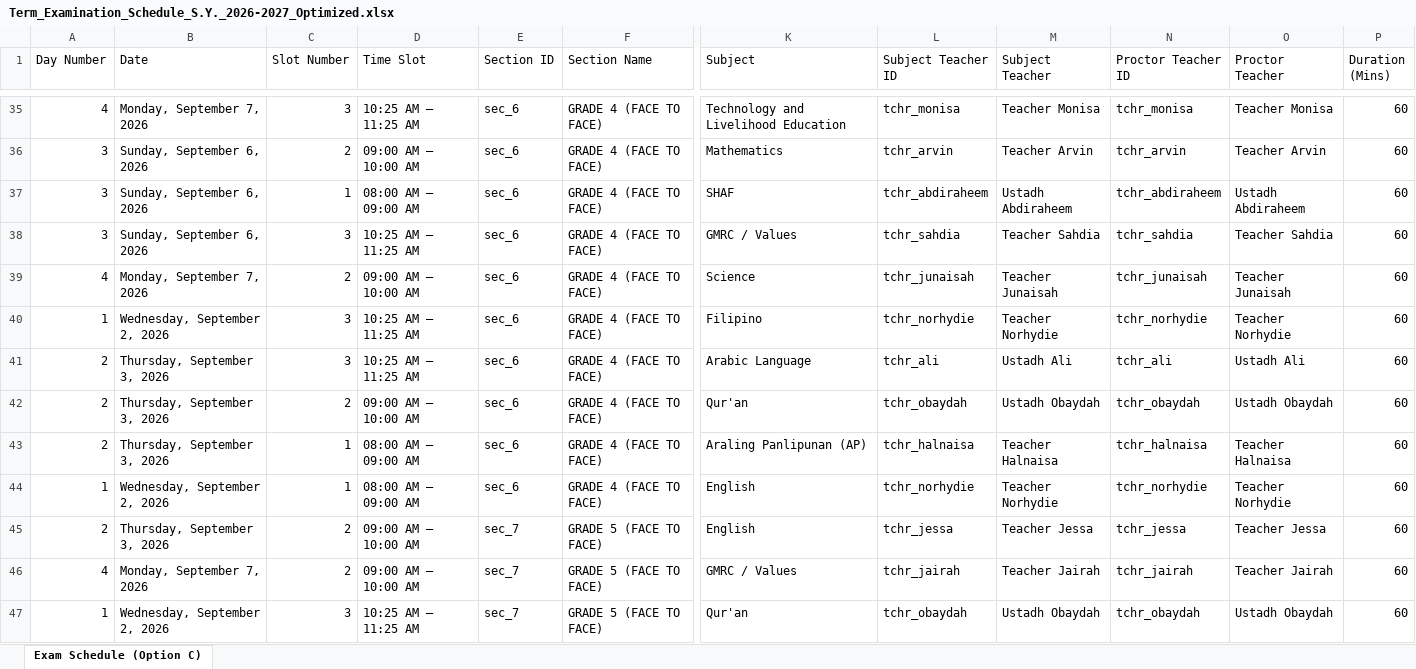
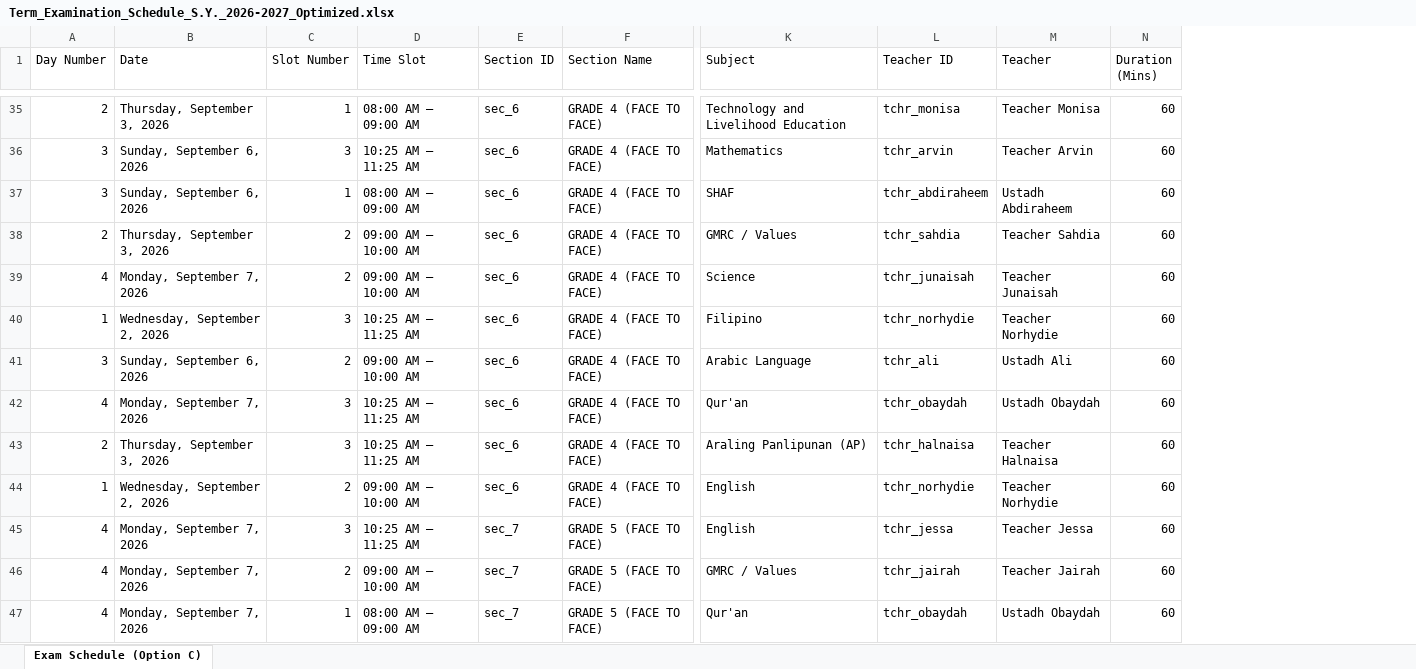
Before and after one commit to zhairel/AMIS-Exam-Scheduler, an Excel workbook: Term_Examination_Schedule_S.Y._2026-2027_Optimized.xlsx, sheet Exam Schedule (Option C), drawn as a sheet; only a part is shown, gaps mark what is left out; values as stored, in another font and other column widths than the file's, no borders; removed rows and columns are numbered as before the commit, all else as after; the diff covers the shown part only; the diff names each change by its address in the sheet, - before the commit and + after, or states it on an @@ line.

Commit message:
Remove proctor system completely; link Exam Schedule and Faculty Exam Timetable directly to canonical Subject Teachers

```diff
--- a/Term_Examination_Schedule_S.Y._2026-2027_Optimized.xlsx (sheet Exam Schedule (Option C))
+++ b/Term_Examination_Schedule_S.Y._2026-2027_Optimized.xlsx (sheet Exam Schedule (Option C))
-column N (Proctor Teacher ID), rows 35-47: tchr_monisa | tchr_arvin | tchr_abdiraheem | tchr_sahdia | tchr_junaisah | tchr_norhydie | tchr_ali | tchr_obaydah | tchr_halnaisa | tchr_norhydie | tchr_jessa | tchr_jairah | tchr_obaydah
-column O (Proctor Teacher), rows 35-47: Teacher Monisa | Teacher Arvin | Ustadh Abdiraheem | Teacher Sahdia | Teacher Junaisah | Teacher Norhydie | Ustadh Ali | Ustadh Obaydah | Teacher Halnaisa | Teacher Norhydie | Teacher Jessa | Teacher Jairah | Ustadh Obaydah
-L1: Subject Teacher ID
+L1: Teacher ID
-M1: Subject Teacher
+M1: Teacher
-A35 (Day Number): 4
+A35 (Day Number): 2
-B35 (Date): Monday, September 7, 2026
+B35 (Date): Thursday, September 3, 2026
-C35 (Slot Number): 3
+C35 (Slot Number): 1
-D35 (Time Slot): 10:25 AM – 11:25 AM
+D35 (Time Slot): 08:00 AM – 09:00 AM
-C36 (Slot Number): 2
+C36 (Slot Number): 3
-D36 (Time Slot): 09:00 AM – 10:00 AM
+D36 (Time Slot): 10:25 AM – 11:25 AM
-A38 (Day Number): 3
+A38 (Day Number): 2
-B38 (Date): Sunday, September 6, 2026
+B38 (Date): Thursday, September 3, 2026
-C38 (Slot Number): 3
+C38 (Slot Number): 2
-D38 (Time Slot): 10:25 AM – 11:25 AM
+D38 (Time Slot): 09:00 AM – 10:00 AM
-A41 (Day Number): 2
+A41 (Day Number): 3
-B41 (Date): Thursday, September 3, 2026
+B41 (Date): Sunday, September 6, 2026
-C41 (Slot Number): 3
+C41 (Slot Number): 2
-D41 (Time Slot): 10:25 AM – 11:25 AM
+D41 (Time Slot): 09:00 AM – 10:00 AM
-A42 (Day Number): 2
+A42 (Day Number): 4
-B42 (Date): Thursday, September 3, 2026
+B42 (Date): Monday, September 7, 2026
-C42 (Slot Number): 2
+C42 (Slot Number): 3
-D42 (Time Slot): 09:00 AM – 10:00 AM
+D42 (Time Slot): 10:25 AM – 11:25 AM
-C43 (Slot Number): 1
+C43 (Slot Number): 3
-D43 (Time Slot): 08:00 AM – 09:00 AM
+D43 (Time Slot): 10:25 AM – 11:25 AM
-C44 (Slot Number): 1
+C44 (Slot Number): 2
-D44 (Time Slot): 08:00 AM – 09:00 AM
+D44 (Time Slot): 09:00 AM – 10:00 AM
-A45 (Day Number): 2
+A45 (Day Number): 4
-B45 (Date): Thursday, September 3, 2026
+B45 (Date): Monday, September 7, 2026
-C45 (Slot Number): 2
+C45 (Slot Number): 3
-D45 (Time Slot): 09:00 AM – 10:00 AM
+D45 (Time Slot): 10:25 AM – 11:25 AM
-A47 (Day Number): 1
+A47 (Day Number): 4
-B47 (Date): Wednesday, September 2, 2026
+B47 (Date): Monday, September 7, 2026
-C47 (Slot Number): 3
+C47 (Slot Number): 1
-D47 (Time Slot): 10:25 AM – 11:25 AM
+D47 (Time Slot): 08:00 AM – 09:00 AM
```
Also changed, not shown: 5 added rows, 5 removed rows and 1188 edited cells elsewhere in this sheet, 9 other files.
